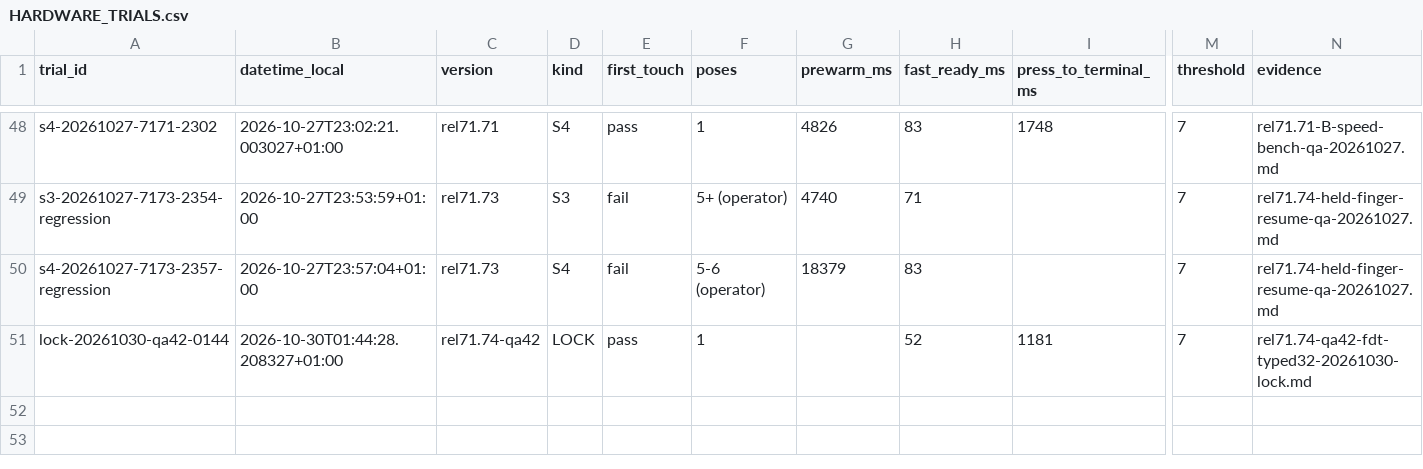
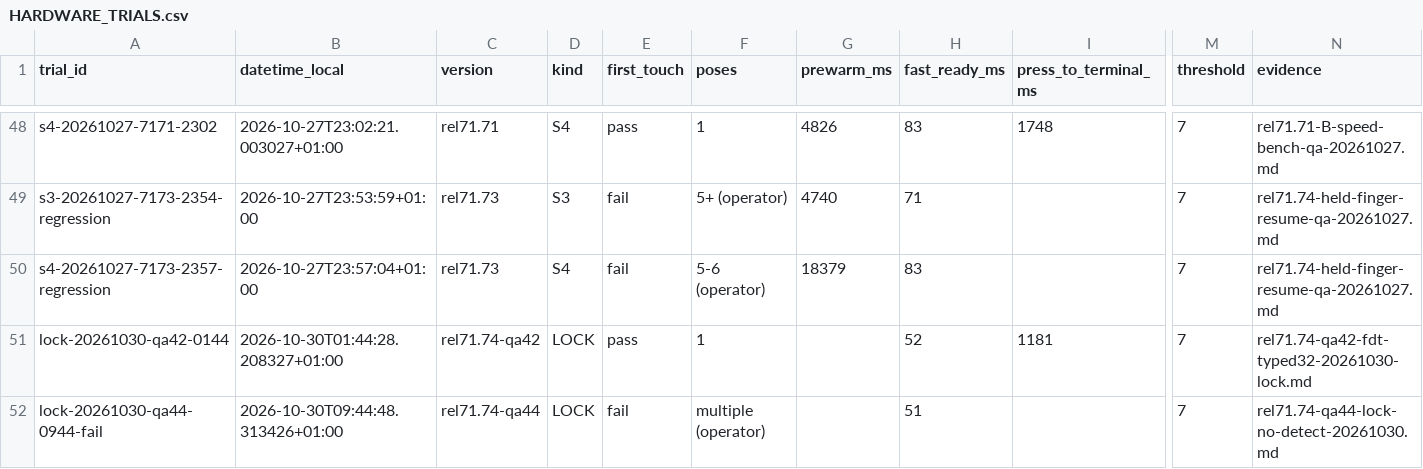
Before and after one commit to GodsQuantum/Huawei-Matebook-13-Linux, a CSV file: fingerprint/docs/HARDWARE_TRIALS.csv, drawn as a sheet; only a part is shown, gaps mark what is left out; rows hold the shown columns only; the diff names each change by its address in the sheet, - before the commit and + after, or states it on an @@ line.

Commit message:
docs(gxfp): record failed QA44 LOCK with no finger detection

```diff
--- a/fingerprint/docs/HARDWARE_TRIALS.csv
+++ b/fingerprint/docs/HARDWARE_TRIALS.csv
+row 52: lock-20261030-qa44-0944-fail | 2026-10-30T09:44:48.313426+01:00 | rel71.74-qa44 | LOCK | fail | multiple (operator) |  | 51 |  | 7 | rel71.74-qa44-lock-no-detect-20261030.md
```
Also changed, not shown: 2 other files.
